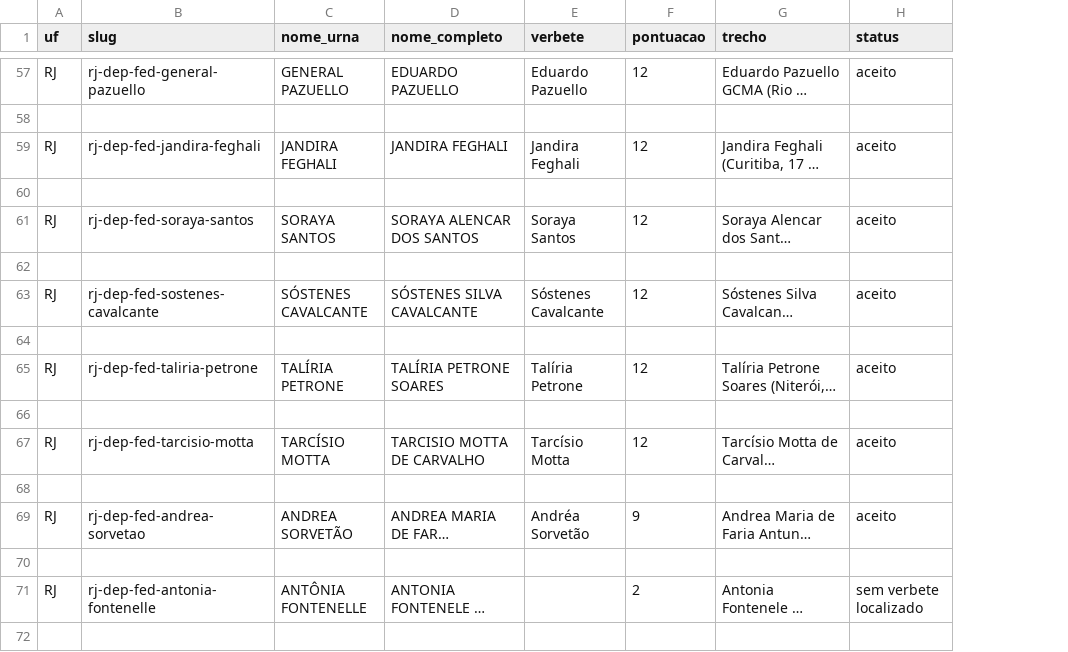
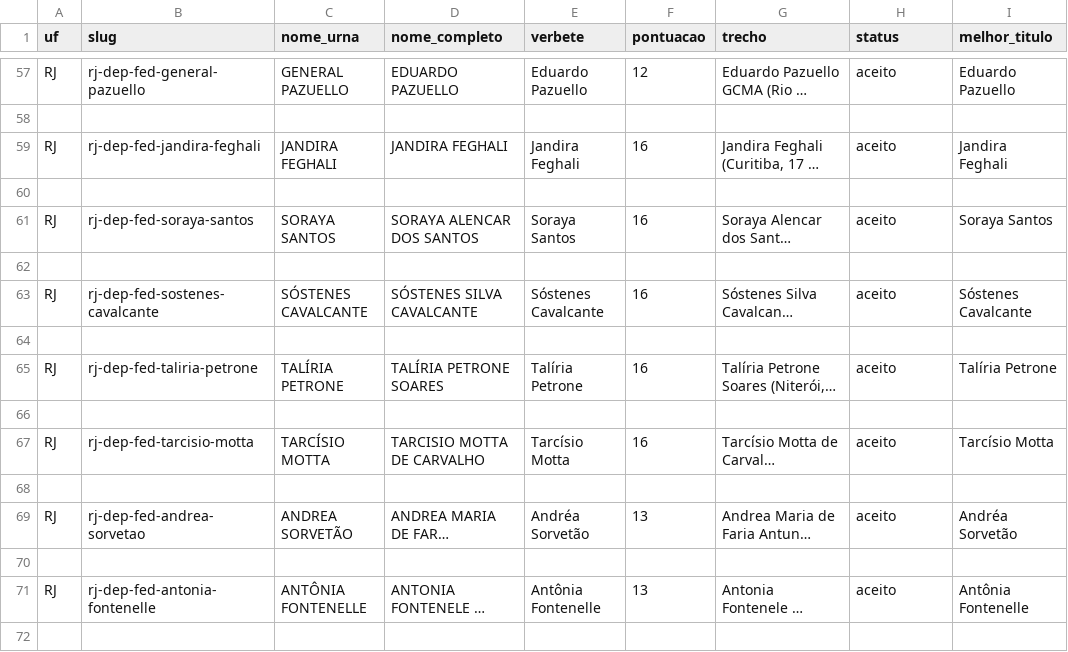
Before and after one commit to figuered0o0808-glitch/observatorio-2026, a CSV file: dados/rjsp/_verbetes-deputados.csv, drawn as a sheet; only a part is shown, gaps mark what is left out; long unchanged cells end in …; the diff covers the shown part only; the diff names each change by its address in the sheet, - before the commit and + after, or states it on an @@ line.

```diff
--- a/dados/rjsp/_verbetes-deputados.csv
+++ b/dados/rjsp/_verbetes-deputados.csv
+column I (melhor_titulo), rows 57-71: Eduardo Pazuello |  | Jandira Feghali |  | Soraya Santos |  | Sóstenes Cavalcante |  | Talíria Petrone |  | Tarcísio Motta |  | Andréa Sorvetão |  | Antônia Fontenelle
-F59 (pontuacao): 12
+F59 (pontuacao): 16
-F61 (pontuacao): 12
+F61 (pontuacao): 16
-F63 (pontuacao): 12
+F63 (pontuacao): 16
-F65 (pontuacao): 12
+F65 (pontuacao): 16
-F67 (pontuacao): 12
+F67 (pontuacao): 16
-F69 (pontuacao): 9
+F69 (pontuacao): 13
-E71 (verbete): (empty)
+E71 (verbete): Antônia Fontenelle
-F71 (pontuacao): 2
+F71 (pontuacao): 13
-H71 (status): sem verbete localizado
+H71 (status): aceito
```
Also changed, not shown: 80 edited cells elsewhere in this file.
